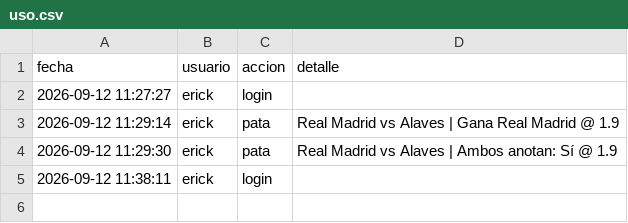
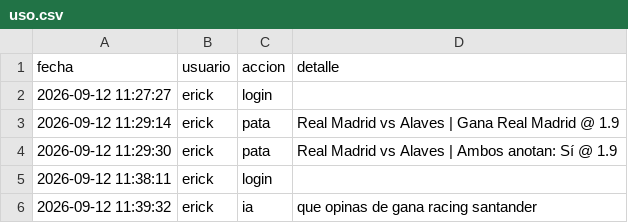
Before and after one commit to Erixfer98/laliga-modelo, a CSV file: uso.csv, drawn as a sheet; the diff names each change by its address in the sheet, - before the commit and + after, or states it on an @@ line.

Commit message:
uso: erick ia

```diff
--- a/uso.csv
+++ b/uso.csv
+row 6: 2026-09-12 11:39:32 | erick | ia | que opinas de gana racing santander
```
